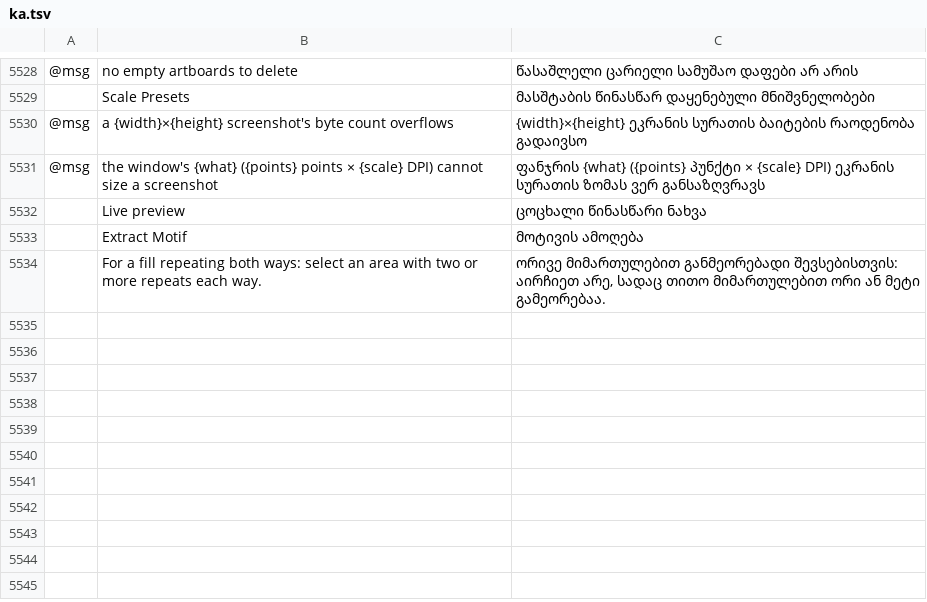
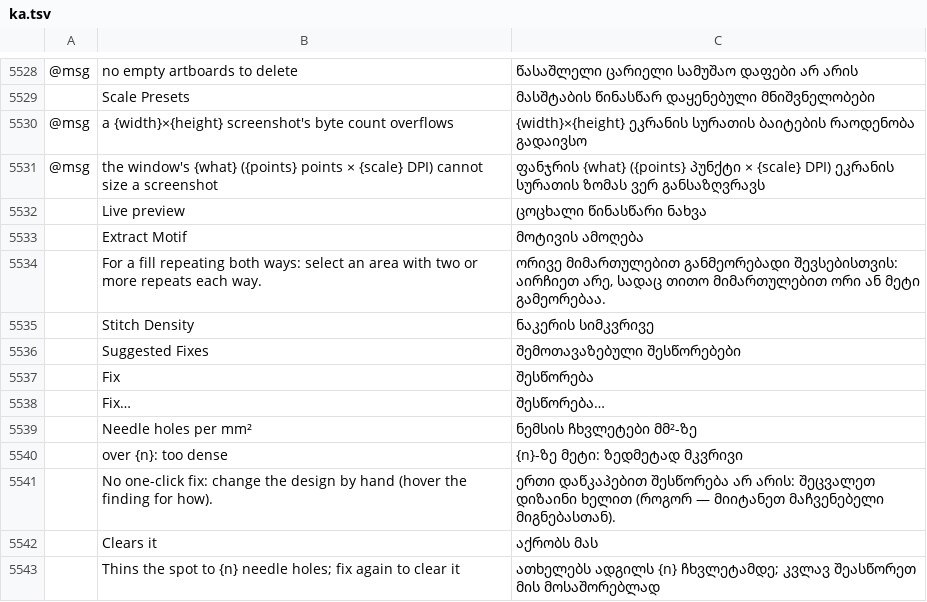
Before and after one commit to KellyMurphy/vectorcraft, a TSV file: crates/ui-egui/src/i18n/ka.tsv, drawn as a sheet; only a part is shown, gaps mark what is left out; the diff names each change by its address in the sheet, - before the commit and + after, or states it on an @@ line.

```diff
--- a/crates/ui-egui/src/i18n/ka.tsv
+++ b/crates/ui-egui/src/i18n/ka.tsv
+row 5535:  | Stitch Density | ნაკერის სიმკვრივე
+row 5536:  | Suggested Fixes | შემოთავაზებული შესწორებები
+row 5537:  | Fix | შესწორება
+row 5538:  | Fix… | შესწორება…
+row 5539:  | Needle holes per mm² | ნემსის ჩხვლეტები მმ²-ზე
+row 5540:  | over {n}: too dense | {n}-ზე მეტი: ზედმეტად მკვრივი
+row 5541:  | No one-click fix: change the design by hand (hover the finding for how). | ერთი დაწკაპებით შესწორება არ არის: შეცვალეთ დიზაინი ხელით (როგორ — მიიტანეთ მაჩვენებელი მიგნებასთან).
+row 5542:  | Clears it | აქრობს მას
+row 5543:  | Thins the spot to {n} needle holes; fix again to clear it | ათხელებს ადგილს {n} ჩხვლეტამდე; კვლავ შეასწორეთ მის მოსაშორებლად
```
Also changed, not shown: crates/ui-egui/src/i18n/bg.tsv, crates/ui-egui/src/i18n/el.tsv, 37 other files.
